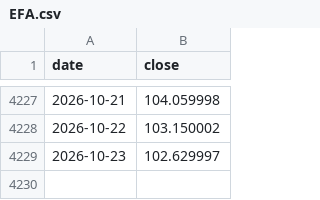
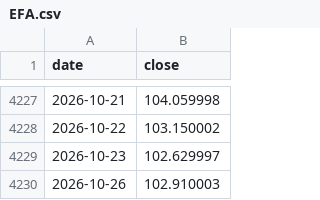
Before and after one commit to Bittehub/Bittehub, a CSV file: donnees/prix/EFA.csv, drawn as a sheet; only a part is shown, gaps mark what is left out.

```diff
--- a/donnees/prix/EFA.csv
+++ b/donnees/prix/EFA.csv
@@ -4229 +4229,2 @@ date,close
 2026-10-23,102.629997
+2026-10-26,102.910003
```
Also changed, not shown: donnees/prix/GLD.csv, donnees/prix/IWM.csv, 25 other files.
